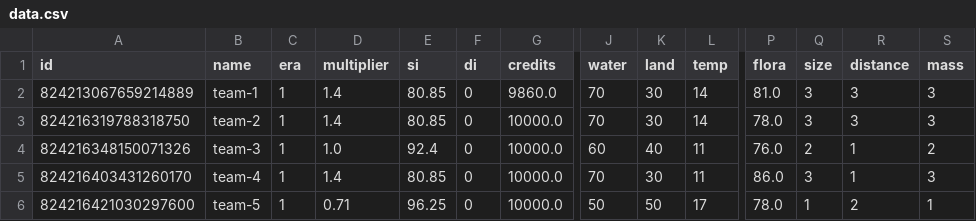
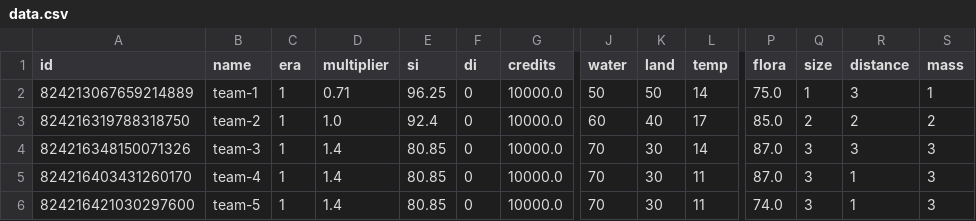
Before and after one commit to SaaamV/Goldilocks-Gamble, a CSV file: DiscordBot/data.csv, drawn as a sheet; only a part is shown, gaps mark what is left out; the diff names each change by its address in the sheet, - before the commit and + after, or states it on an @@ line.

```diff
--- a/DiscordBot/data.csv
+++ b/DiscordBot/data.csv
-D2 (multiplier): 1.4
+D2 (multiplier): 0.71
-E2 (si): 80.85
+E2 (si): 96.25
-G2 (credits): 9860.0
+G2 (credits): 10000.0
-J2 (water): 70
+J2 (water): 50
-K2 (land): 30
+K2 (land): 50
-P2 (flora): 81.0
+P2 (flora): 75.0
-Q2 (size): 3
+Q2 (size): 1
-S2 (mass): 3
+S2 (mass): 1
-D3 (multiplier): 1.4
+D3 (multiplier): 1.0
-E3 (si): 80.85
+E3 (si): 92.4
-J3 (water): 70
+J3 (water): 60
-K3 (land): 30
+K3 (land): 40
-L3 (temp): 14
+L3 (temp): 17
-P3 (flora): 78.0
+P3 (flora): 85.0
-Q3 (size): 3
+Q3 (size): 2
-R3 (distance): 3
+R3 (distance): 2
-S3 (mass): 3
+S3 (mass): 2
-D4 (multiplier): 1.0
+D4 (multiplier): 1.4
-E4 (si): 92.4
+E4 (si): 80.85
-J4 (water): 60
+J4 (water): 70
-K4 (land): 40
+K4 (land): 30
-L4 (temp): 11
+L4 (temp): 14
-P4 (flora): 76.0
+P4 (flora): 87.0
-Q4 (size): 2
+Q4 (size): 3
-R4 (distance): 1
+R4 (distance): 3
-S4 (mass): 2
+S4 (mass): 3
-P5 (flora): 86.0
+P5 (flora): 87.0
-D6 (multiplier): 0.71
+D6 (multiplier): 1.4
-E6 (si): 96.25
+E6 (si): 80.85
-J6 (water): 50
+J6 (water): 70
-K6 (land): 50
+K6 (land): 30
-L6 (temp): 17
+L6 (temp): 11
-P6 (flora): 78.0
+P6 (flora): 74.0
-Q6 (size): 1
+Q6 (size): 3
-R6 (distance): 2
+R6 (distance): 1
-S6 (mass): 1
+S6 (mass): 3
```
Also changed, not shown: 1 other file.
